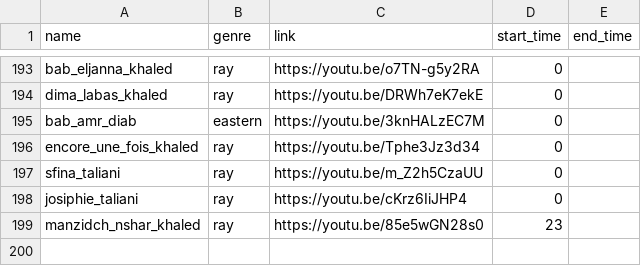
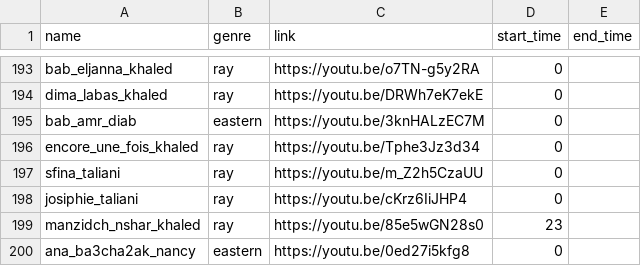
Before and after one commit to elhachimi-ch/personal_website, a CSV file: assets/data/audios.csv, drawn as a sheet; only a part is shown, gaps mark what is left out; the diff names each change by its address in the sheet, - before the commit and + after, or states it on an @@ line.

Commit message:
Eastern

```diff
--- a/assets/data/audios.csv
+++ b/assets/data/audios.csv
+row 200: ana_ba3cha2ak_nancy | eastern | https://youtu.be/0ed27i5kfg8 | 0
```
